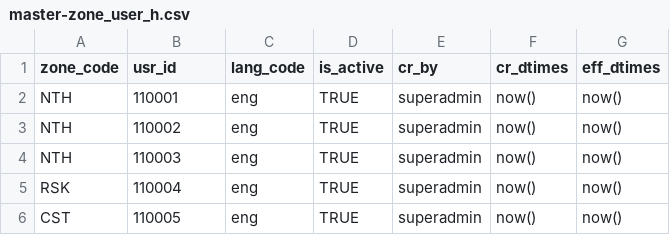
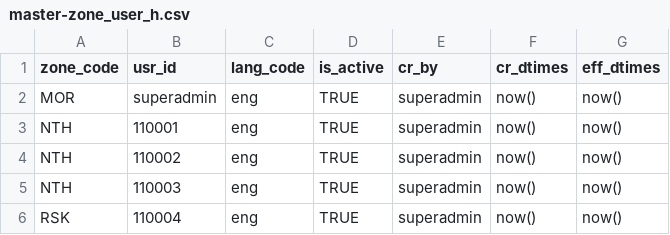
Before and after one commit to ckm007/otpmanager-new, a CSV file: db_scripts/mosip_master/dml/master-zone_user_h.csv, drawn as a sheet; only a part is shown; the shorter side is filled out with more unchanged rows.

Commit message:
Update master-zone_user_h.csv
`superadmin` user zone is needed for Admin portal.  This user is defined in Keycloak setup of sandbox.

```diff
--- a/db_scripts/mosip_master/dml/master-zone_user_h.csv
+++ b/db_scripts/mosip_master/dml/master-zone_user_h.csv
@@ -1,2 +1,3 @@
 zone_code,usr_id,lang_code,is_active,cr_by,cr_dtimes,eff_dtimes
+MOR,superadmin,eng,TRUE,superadmin,now(),now()
 NTH,110001,eng,TRUE,superadmin,now(),now()
```
